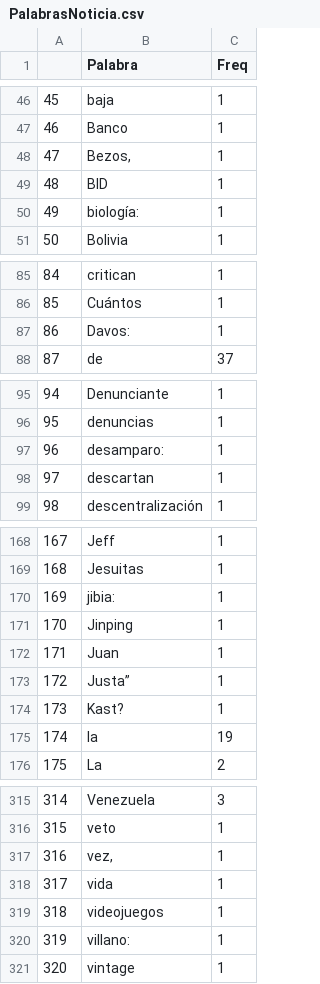
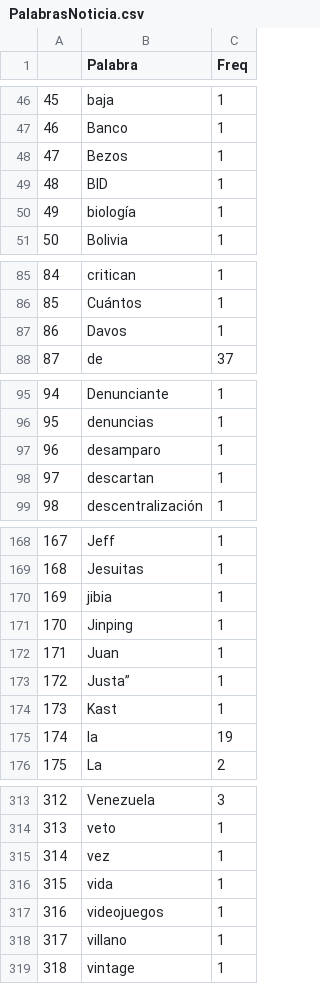
Before and after one commit to meronerr/Tarea_Nro5, a CSV file: PalabrasNoticia.csv, drawn as a sheet; only a part is shown, gaps mark what is left out; addresses are those after the commit; the diff covers the shown part only; the diff names each change by its address in the sheet, - before the commit and + after, or states it on an @@ line.

Commit message:
Palabras noticias 27/01/2019

```diff
--- a/PalabrasNoticia.csv
+++ b/PalabrasNoticia.csv
-B48 (Palabra): Bezos,
+B48 (Palabra): Bezos
-B50 (Palabra): biología:
+B50 (Palabra): biología
-B87 (Palabra): Davos:
+B87 (Palabra): Davos
-B97 (Palabra): desamparo:
+B97 (Palabra): desamparo
-B170 (Palabra): jibia:
+B170 (Palabra): jibia
-B174 (Palabra): Kast?
+B174 (Palabra): Kast
@@ column A renumbered from row 192 down @@
-B315 (Palabra): vez,
+B315 (Palabra): vez
-B318 (Palabra): villano:
+B318 (Palabra): villano
```
Also changed, not shown: 2 removed rows and 15 edited cells elsewhere in this file.
